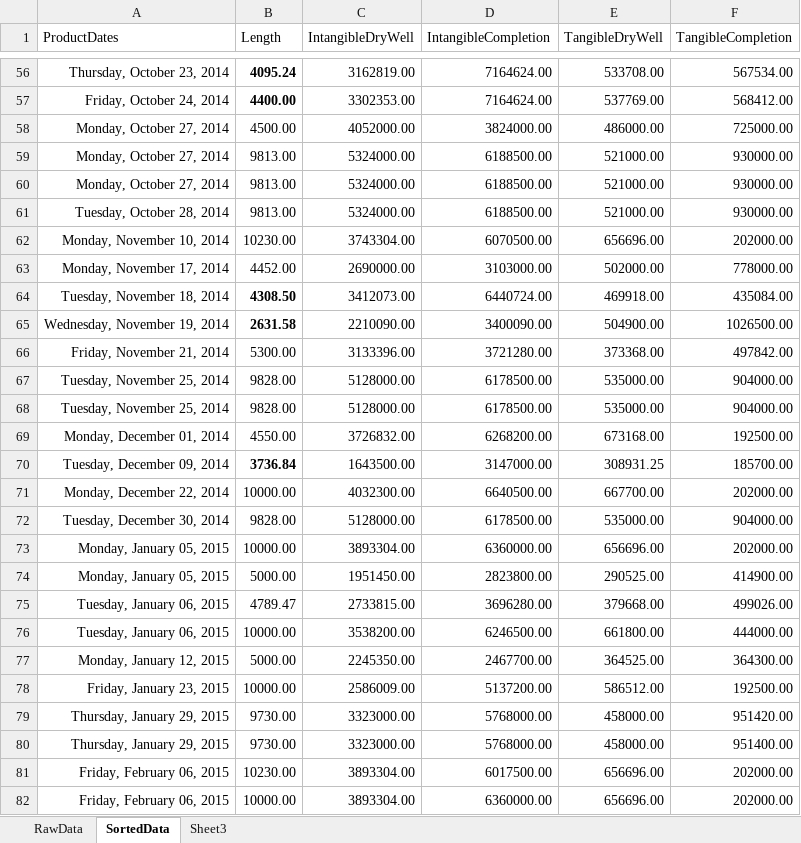
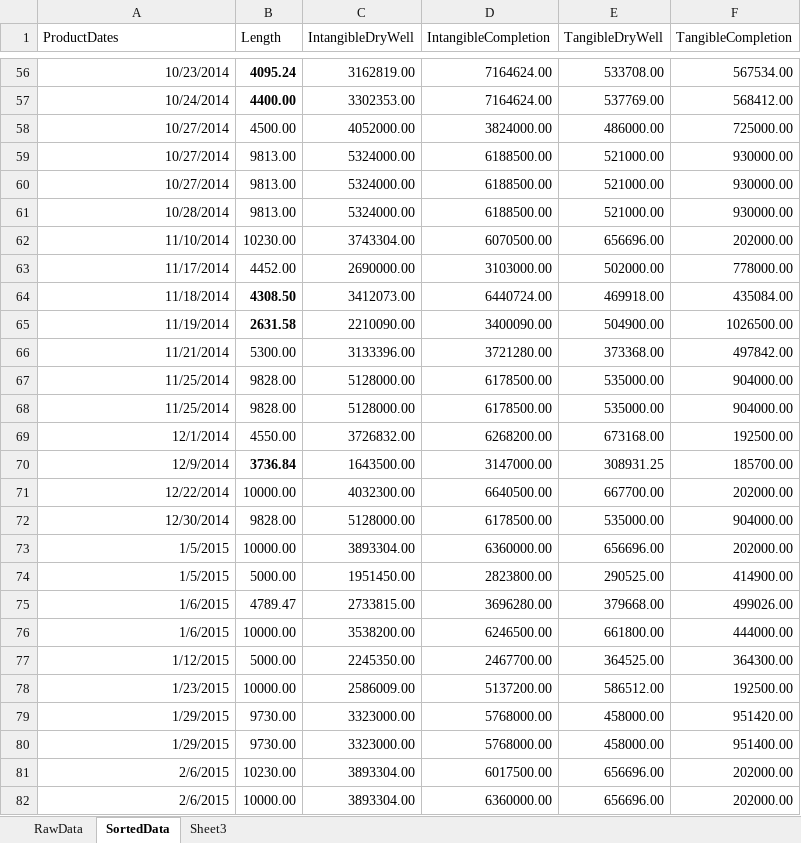
Before and after one commit to thushanp/OilWellRegressions-and-Bitcoin-Arbitrage, an Excel workbook: CleanAFEs.xlsx, sheet SortedData, drawn as a sheet; only a part is shown, gaps mark what is left out; values as stored, in another font and other column widths than the file's, no borders; the diff covers the shown part only; the diff names each change by its address in the sheet, - before the commit and + after, or states it on an @@ line.

Commit message:
graph data organised

```diff
--- a/CleanAFEs.xlsx (sheet SortedData)
+++ b/CleanAFEs.xlsx (sheet SortedData)
-A56 (ProductDates): Thursday, October 23, 2014
+A56 (ProductDates): 10/23/2014
-A57 (ProductDates): Friday, October 24, 2014
+A57 (ProductDates): 10/24/2014
-A58:A60 (ProductDates): Monday, October 27, 2014
+A58:A60 (ProductDates): 10/27/2014
-A61 (ProductDates): Tuesday, October 28, 2014
+A61 (ProductDates): 10/28/2014
-A62 (ProductDates): Monday, November 10, 2014
+A62 (ProductDates): 11/10/2014
-A63 (ProductDates): Monday, November 17, 2014
+A63 (ProductDates): 11/17/2014
-A64 (ProductDates): Tuesday, November 18, 2014
+A64 (ProductDates): 11/18/2014
-A65 (ProductDates): Wednesday, November 19, 2014
+A65 (ProductDates): 11/19/2014
-A66 (ProductDates): Friday, November 21, 2014
+A66 (ProductDates): 11/21/2014
-A67:A68 (ProductDates): Tuesday, November 25, 2014
+A67:A68 (ProductDates): 11/25/2014
-A69 (ProductDates): Monday, December 01, 2014
+A69 (ProductDates): 12/1/2014
-A70 (ProductDates): Tuesday, December 09, 2014
+A70 (ProductDates): 12/9/2014
-A71 (ProductDates): Monday, December 22, 2014
+A71 (ProductDates): 12/22/2014
-A72 (ProductDates): Tuesday, December 30, 2014
+A72 (ProductDates): 12/30/2014
-A73:A74 (ProductDates): Monday, January 05, 2015
+A73:A74 (ProductDates): 1/5/2015
-A75:A76 (ProductDates): Tuesday, January 06, 2015
+A75:A76 (ProductDates): 1/6/2015
-A77 (ProductDates): Monday, January 12, 2015
+A77 (ProductDates): 1/12/2015
-A78 (ProductDates): Friday, January 23, 2015
+A78 (ProductDates): 1/23/2015
-A79:A80 (ProductDates): Thursday, January 29, 2015
+A79:A80 (ProductDates): 1/29/2015
-A81:A82 (ProductDates): Friday, February 06, 2015
+A81:A82 (ProductDates): 2/6/2015
```
Also changed, not shown: 288 edited cells elsewhere in this sheet, 4 other files.
